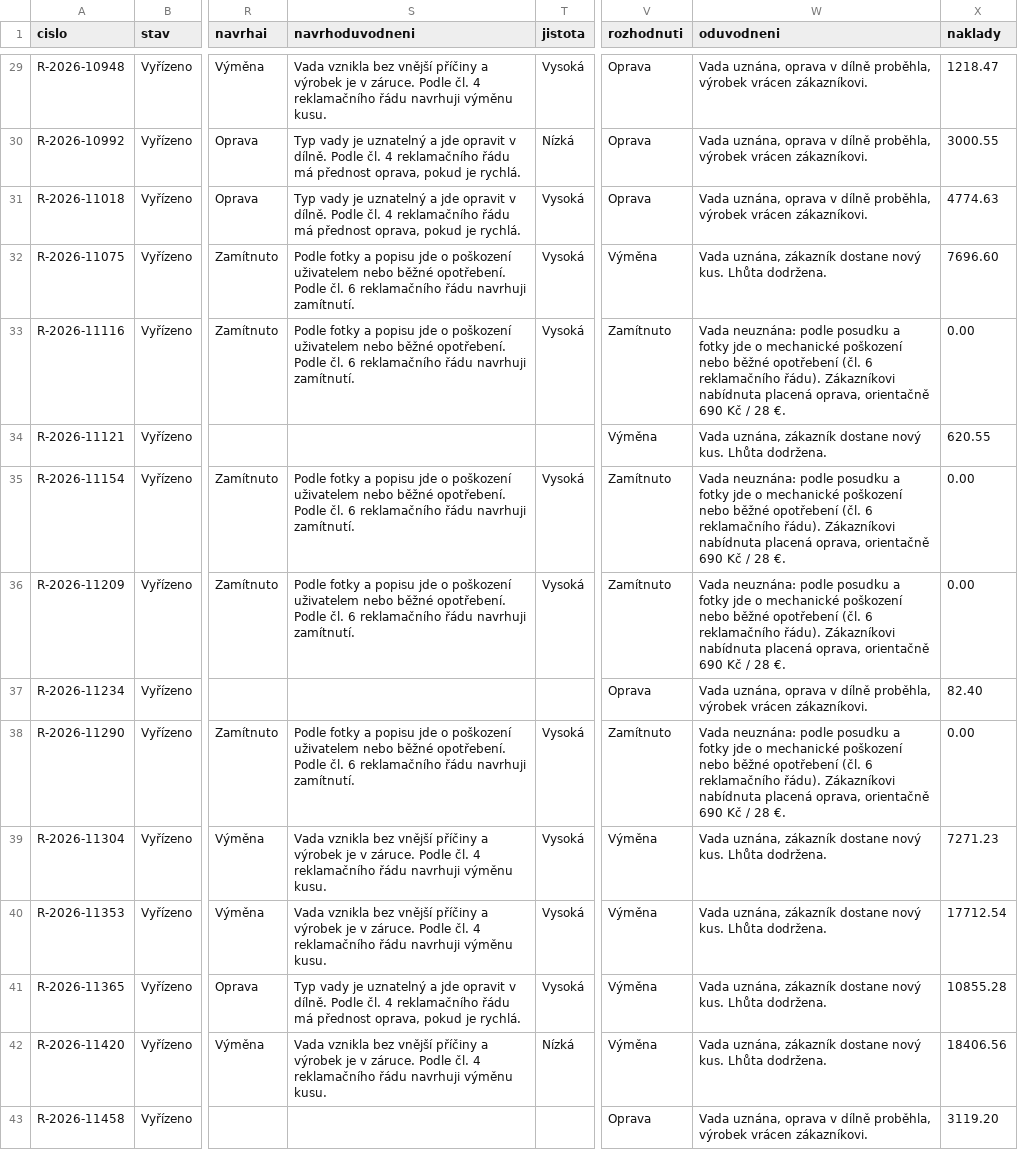
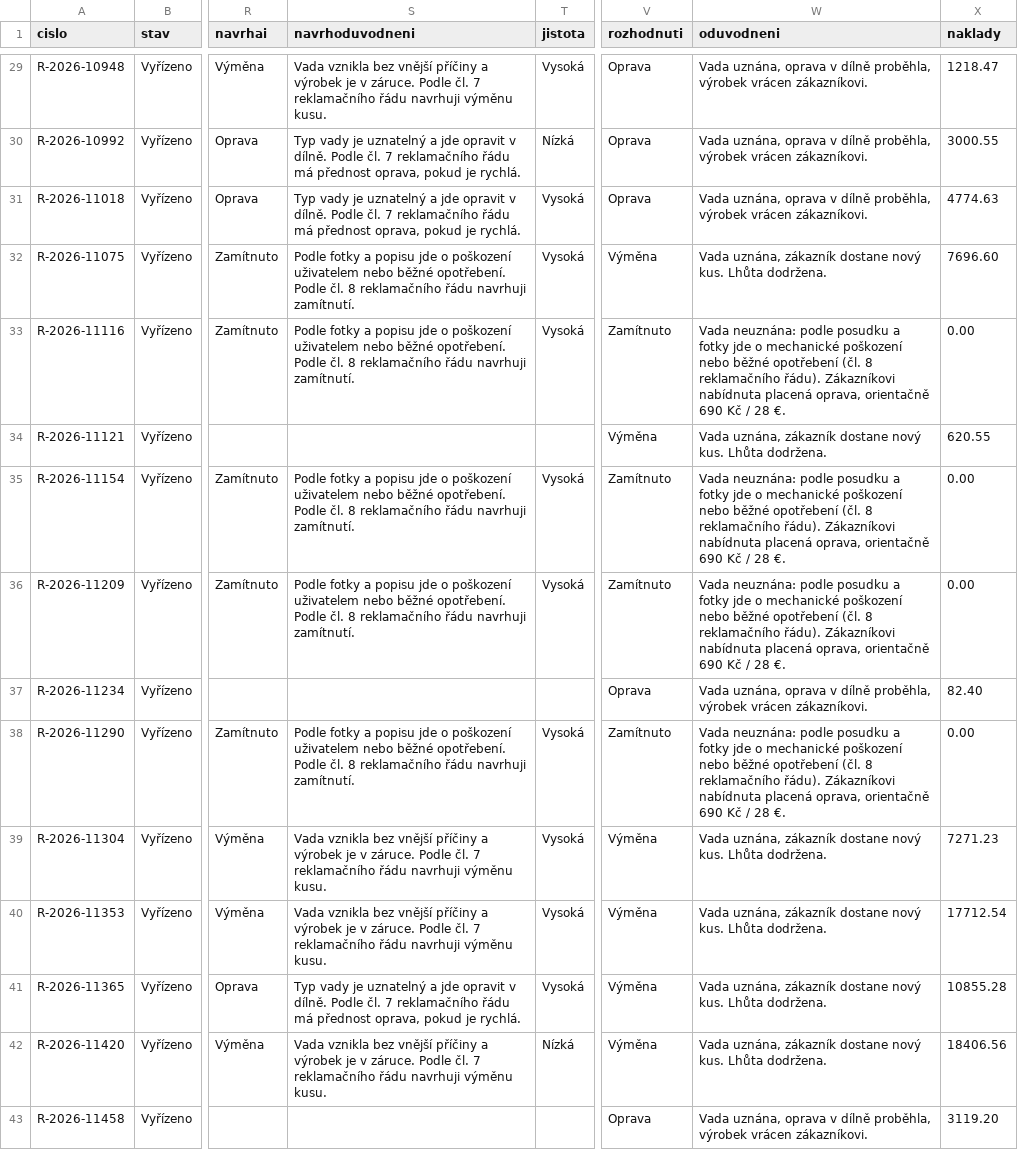
Before and after one commit to tanahonkysova/rek_hack, a CSV file: data/reklamace.csv, drawn as a sheet; only a part is shown, gaps mark what is left out; the diff covers the shown part only; the diff names each change by its address in the sheet, - before the commit and + after, or states it on an @@ line.

```diff
--- a/data/reklamace.csv
+++ b/data/reklamace.csv
-S29 (navrhoduvodneni): …Podle čl. 4 reklamačního řádu…
+S29 (navrhoduvodneni): …Podle čl. 7 reklamačního řádu…
-S30:S31 (navrhoduvodneni): …Podle čl. 4 reklamačního řádu…
+S30:S31 (navrhoduvodneni): …Podle čl. 7 reklamačního řádu…
-S32:S33 (navrhoduvodneni): …Podle čl. 6 reklamačního řádu…
+S32:S33 (navrhoduvodneni): …Podle čl. 8 reklamačního řádu…
-W33 (oduvodneni): …opotřebení (čl. 6 reklamačního řádu).…
+W33 (oduvodneni): …opotřebení (čl. 8 reklamačního řádu).…
-S35:S36 (navrhoduvodneni): …Podle čl. 6 reklamačního řádu…
+S35:S36 (navrhoduvodneni): …Podle čl. 8 reklamačního řádu…
-W35:W36 (oduvodneni): …opotřebení (čl. 6 reklamačního řádu).…
+W35:W36 (oduvodneni): …opotřebení (čl. 8 reklamačního řádu).…
-S38 (navrhoduvodneni): …Podle čl. 6 reklamačního řádu…
+S38 (navrhoduvodneni): …Podle čl. 8 reklamačního řádu…
-W38 (oduvodneni): …opotřebení (čl. 6 reklamačního řádu).…
+W38 (oduvodneni): …opotřebení (čl. 8 reklamačního řádu).…
-S39:S40 (navrhoduvodneni): …Podle čl. 4 reklamačního řádu…
+S39:S40 (navrhoduvodneni): …Podle čl. 7 reklamačního řádu…
-S41 (navrhoduvodneni): …Podle čl. 4 reklamačního řádu…
+S41 (navrhoduvodneni): …Podle čl. 7 reklamačního řádu…
-S42 (navrhoduvodneni): …Podle čl. 4 reklamačního řádu…
+S42 (navrhoduvodneni): …Podle čl. 7 reklamačního řádu…
```
Also changed, not shown: 60 edited cells elsewhere in this file, 3 other files.
